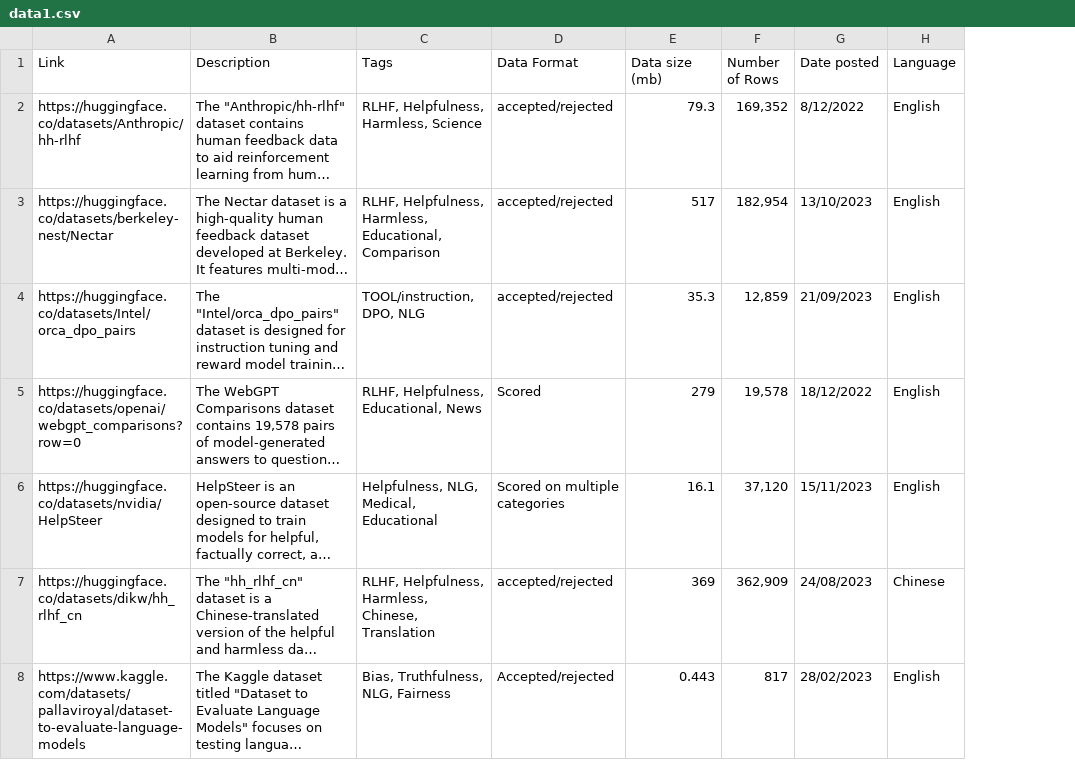
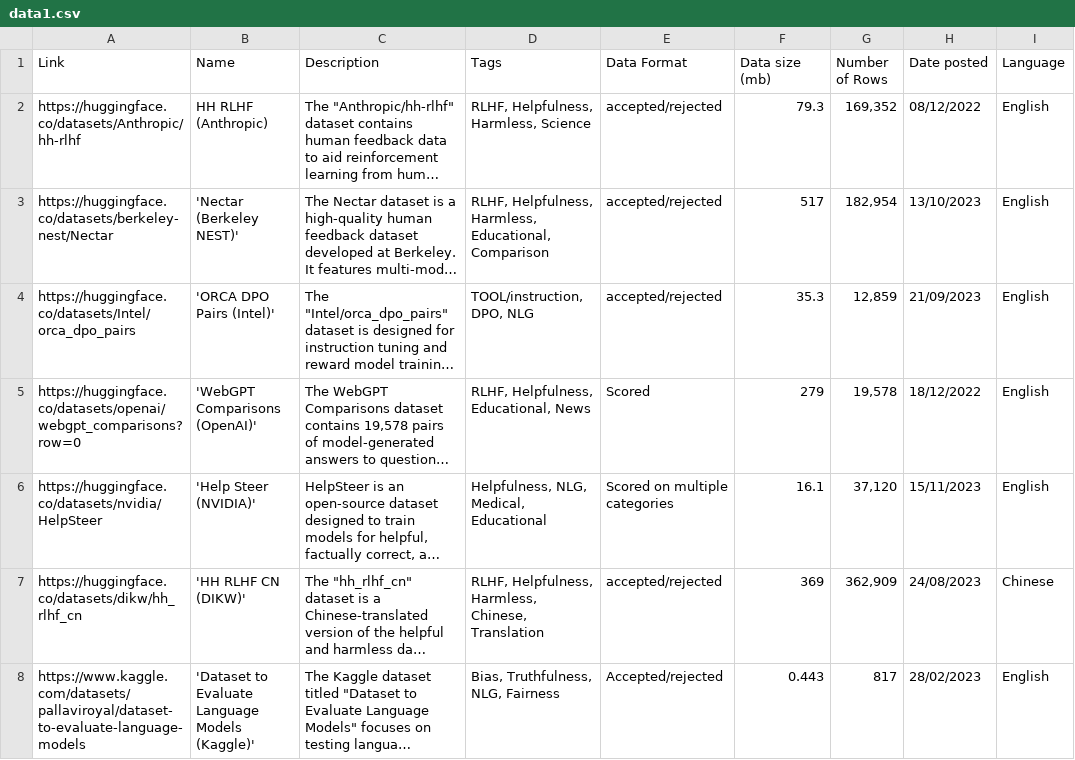
Before and after one commit to rahulsharma-fullstack/Human-Feedback-Data-Library, a CSV file: DataSetup/data1.csv, drawn as a sheet; only a part is shown; long unchanged cells end in …; addresses are those after the commit; the diff covers the shown part only; the diff names each change by its address in the sheet, - before the commit and + after, or states it on an @@ line.

Commit message:
added names column

```diff
--- a/DataSetup/data1.csv
+++ b/DataSetup/data1.csv
+column B (Name), rows 2-8: HH RLHF (Anthropic) | 'Nectar (Berkeley NEST)' | 'ORCA DPO Pairs (Intel)' | 'WebGPT Comparisons (OpenAI)' | 'Help Steer (NVIDIA)' | 'HH RLHF CN (DIKW)' | 'Dataset to Evaluate Language Models (Kaggle)'
-H2 (Date posted): 8/12/2022
+H2 (Date posted): 08/12/2022
```
Also changed, not shown: 38 edited cells elsewhere in this file, 2 other files.
